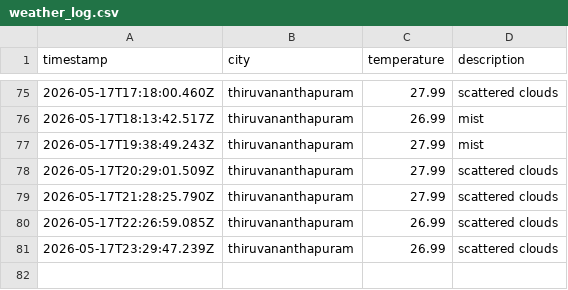
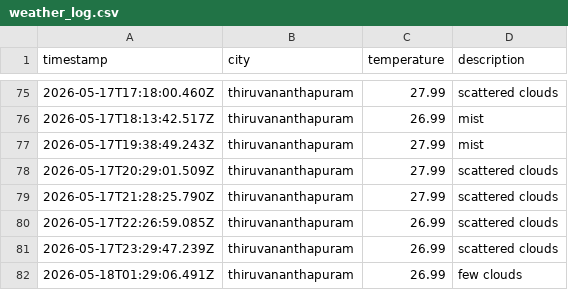
Before and after one commit to ash-g773/weather-app-js, a CSV file: data/weather_log.csv, drawn as a sheet; only a part is shown, gaps mark what is left out; the diff names each change by its address in the sheet, - before the commit and + after, or states it on an @@ line.

```diff
--- a/data/weather_log.csv
+++ b/data/weather_log.csv
+row 82: 2026-05-18T01:29:06.491Z | thiruvananthapuram | 26.99 | few clouds
```
Also changed, not shown: 1 other file.
